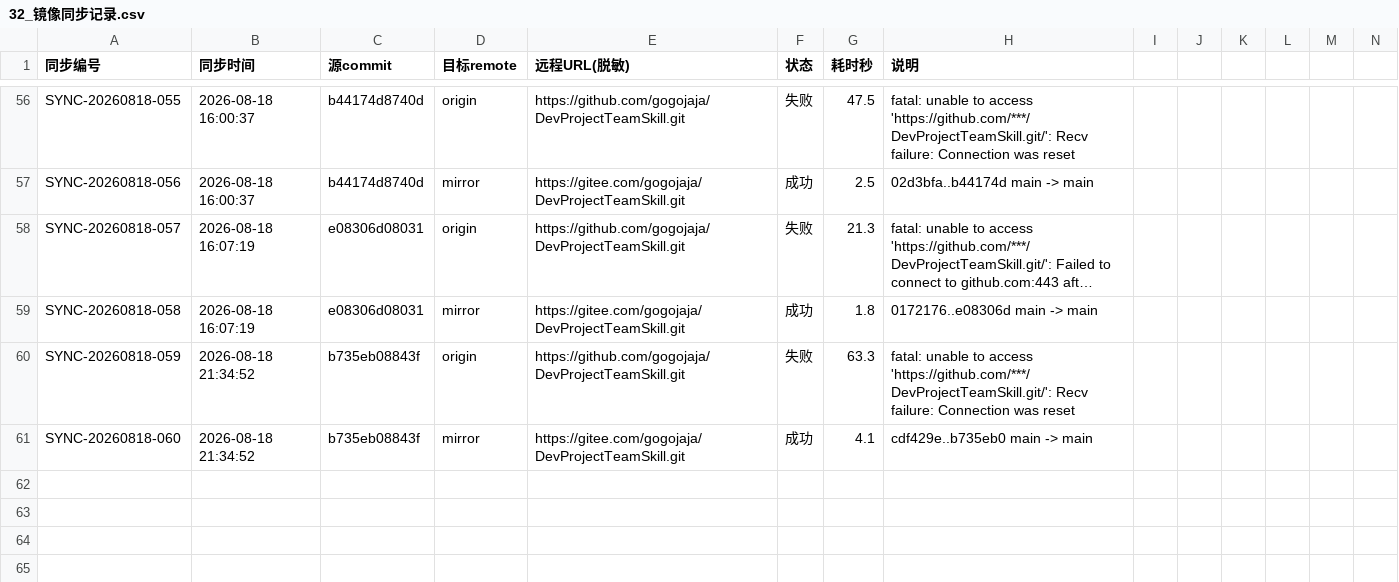
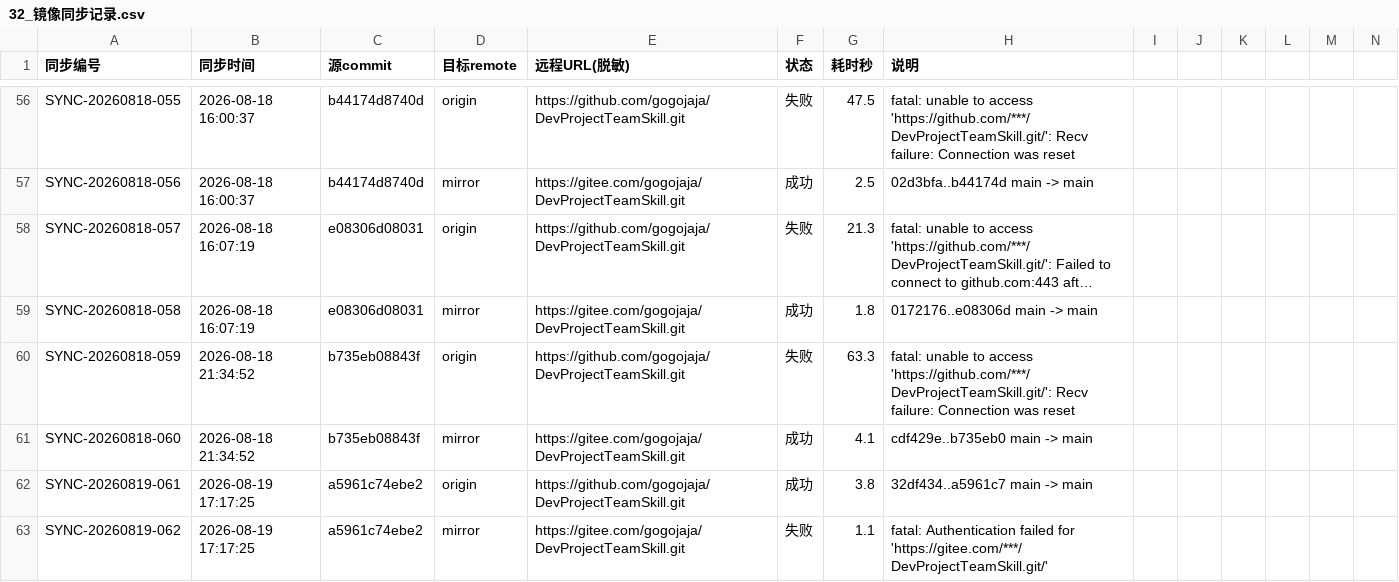
Before and after one commit to gogojaja/DevProjectTeamSkill, a CSV file: 台账/32_镜像同步记录.csv, drawn as a sheet; only a part is shown, gaps mark what is left out; long unchanged cells end in …; rows hold the shown columns only; the diff names each change by its address in the sheet, - before the commit and + after, or states it on an @@ line.

Commit message:
chore(agent-loop): 镜像同步留痕 AL-20260819-017
origin(GitHub) 推送成功，mirror(Gitee) 认证失败，台账留痕待人工修复凭据后补推。

Confidence: high
Scope-risk: narrow

Signed-off-by: gogojaja <gogojaja@163.com>

```diff
--- a/台账/32_镜像同步记录.csv
+++ b/台账/32_镜像同步记录.csv
+row 62: SYNC-20260819-061 | 2026-08-19 17:17:25 | a5961c74ebe2 | origin | https://github.com/gogojaja/DevProjectTeamSkill.git | 成功 | 3.8 | 32df434..a5961c7 main -> main
+row 63: SYNC-20260819-062 | 2026-08-19 17:17:25 | a5961c74ebe2 | mirror | https://gitee.com/gogojaja/DevProjectTeamSkill.git | 失败 | 1.1 | fatal: Authentication failed for 'https://gitee.com/***/DevProjectTeamSkill.git/'
```
